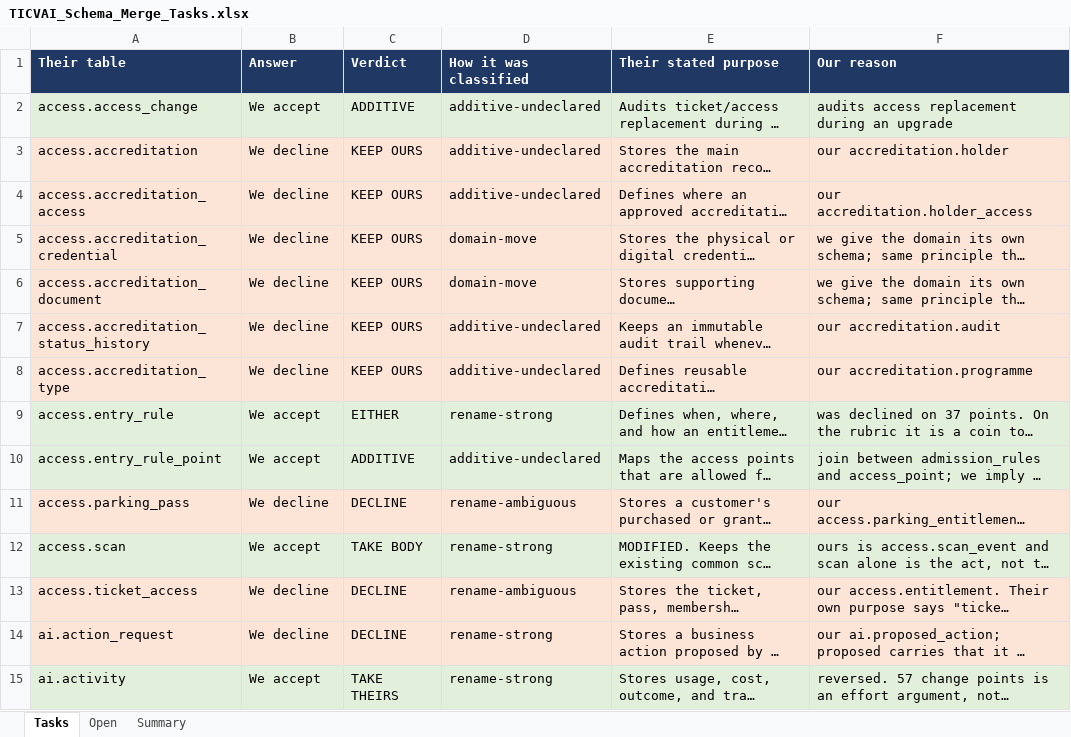
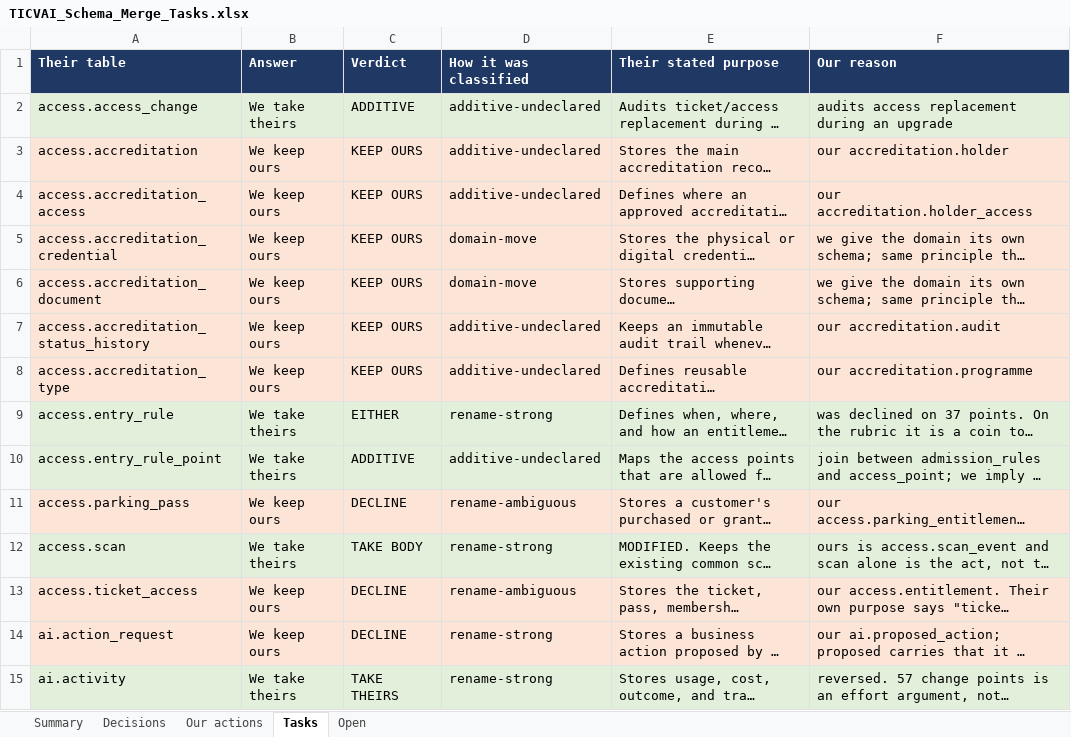
Before and after one commit to Diretide298/Solution_Architecture, an Excel workbook: ticvai/handoff/TICVAI_Schema_Merge_Tasks.xlsx, sheet Tasks, drawn as a sheet; only a part is shown; long unchanged cells end in …; values as stored, in another font and other column widths than the file's, no borders; the diff covers the shown part only; the diff names each change by its address in the sheet, - before the commit and + after, or states it on an @@ line.

```diff
--- a/ticvai/handoff/TICVAI_Schema_Merge_Tasks.xlsx (sheet Tasks)
+++ b/ticvai/handoff/TICVAI_Schema_Merge_Tasks.xlsx (sheet Tasks)
+sheet tab: Decisions
+sheet tab: Our actions
@@ sheet tab order changed: Summary | Decisions | Our actions | Tasks | Open @@
-B2 (Answer): We accept
+B2 (Answer): We take theirs
-B3:B8 (Answer): We decline
+B3:B8 (Answer): We keep ours
-B9:B10 (Answer): We accept
+B9:B10 (Answer): We take theirs
-B11 (Answer): We decline
+B11 (Answer): We keep ours
-B12 (Answer): We accept
+B12 (Answer): We take theirs
-B13:B14 (Answer): We decline
+B13:B14 (Answer): We keep ours
-B15 (Answer): We accept
+B15 (Answer): We take theirs
```
Also changed, not shown: 196 edited cells elsewhere in this sheet, sheet Summary, 1 other file.
